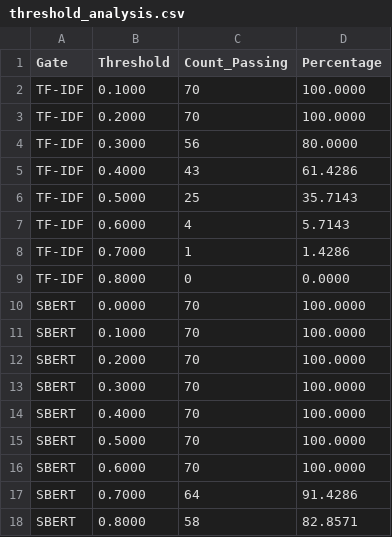
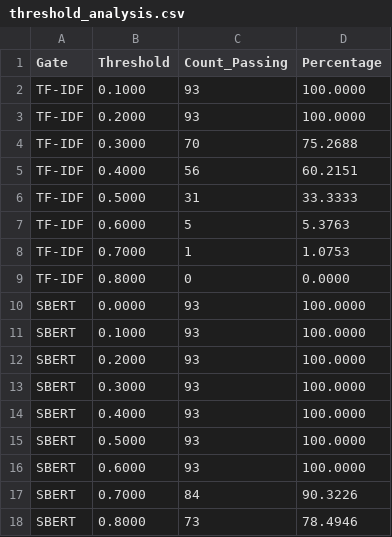
Before and after one commit to ammarhaiderz/Quantum_Circuits_DataSet_NLP, a CSV file: images_test_50_preproc_cached_/threshold_analysis.csv, drawn as a sheet.

```diff
--- a/images_test_50_preproc_cached_/threshold_analysis.csv
+++ b/images_test_50_preproc_cached_/threshold_analysis.csv
@@ -1,18 +1,18 @@
 Gate,Threshold,Count_Passing,Percentage
-TF-IDF,0.1000,70,100.0000
-TF-IDF,0.2000,70,100.0000
-TF-IDF,0.3000,56,80.0000
-TF-IDF,0.4000,43,61.4286
-TF-IDF,0.5000,25,35.7143
-TF-IDF,0.6000,4,5.7143
-TF-IDF,0.7000,1,1.4286
+TF-IDF,0.1000,93,100.0000
+TF-IDF,0.2000,93,100.0000
+TF-IDF,0.3000,70,75.2688
+TF-IDF,0.4000,56,60.2151
+TF-IDF,0.5000,31,33.3333
+TF-IDF,0.6000,5,5.3763
+TF-IDF,0.7000,1,1.0753
 TF-IDF,0.8000,0,0.0000
-SBERT,0.0000,70,100.0000
-SBERT,0.1000,70,100.0000
-SBERT,0.2000,70,100.0000
-SBERT,0.3000,70,100.0000
-SBERT,0.4000,70,100.0000
-SBERT,0.5000,70,100.0000
-SBERT,0.6000,70,100.0000
-SBERT,0.7000,64,91.4286
-SBERT,0.8000,58,82.8571
+SBERT,0.0000,93,100.0000
+SBERT,0.1000,93,100.0000
+SBERT,0.2000,93,100.0000
+SBERT,0.3000,93,100.0000
+SBERT,0.4000,93,100.0000
+SBERT,0.5000,93,100.0000
+SBERT,0.6000,93,100.0000
+SBERT,0.7000,84,90.3226
+SBERT,0.8000,73,78.4946
```
Also changed, not shown: images_test_50_preproc_cached_/statistics_summary.csv, 58 other files.
